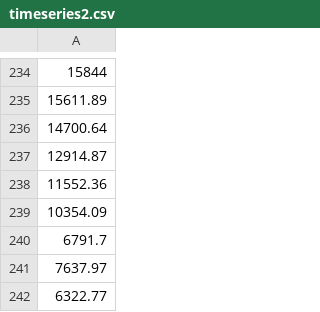
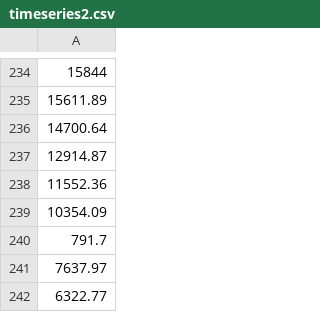
Before and after one commit to krmonline/AnomalyDetection, a CSV file: data/timeseries2.csv, drawn as a sheet; only a part is shown, gaps mark what is left out.

Commit message:
add  anomaly point to timeseries2

```diff
--- a/data/timeseries2.csv
+++ b/data/timeseries2.csv
@@ -239,3 +239,3 @@
 10354.09
-6791.7
+791.7
 7637.97
```
